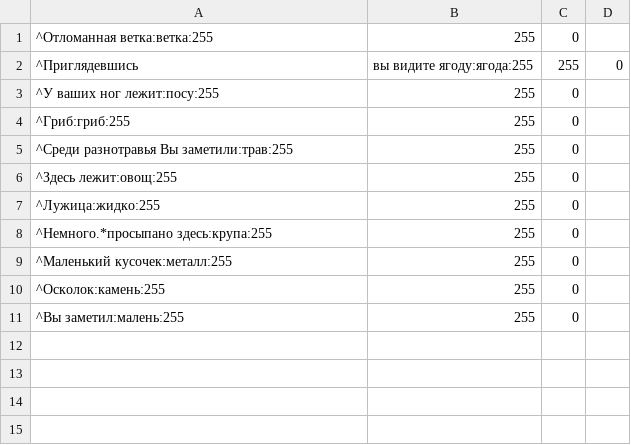
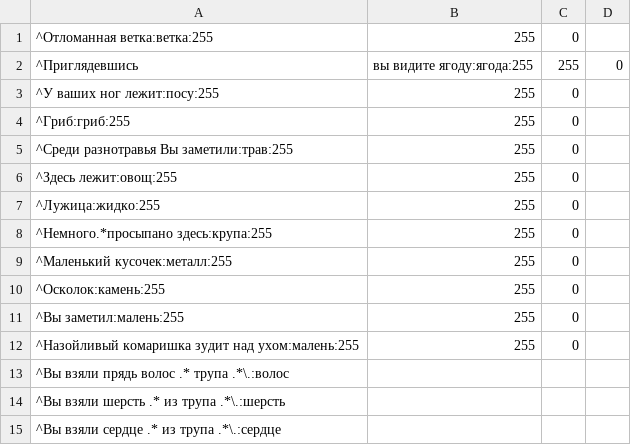
Before and after one commit to Nik0las1984/mudpyl, a CSV file: re_ingr.csv, drawn as a sheet.

Commit message:
Update ingr base

```diff
--- a/re_ingr.csv
+++ b/re_ingr.csv
@@ -11 +11,5 @@
 ^Вы заметил:малень:255,255,0
+^Назойливый комаришка зудит над ухом:малень:255,255,0
+^Вы взяли прядь волос .* трупа .*\.:волос
+^Вы взяли шерсть .* из трупа .*\.:шерсть
+^Вы взяли сердце .* из трупа .*\.:сердце
```
Also changed, not shown: db_ingr.csv.
